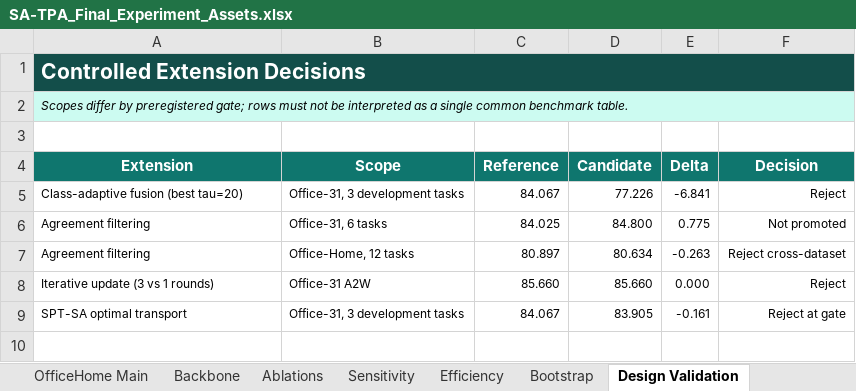
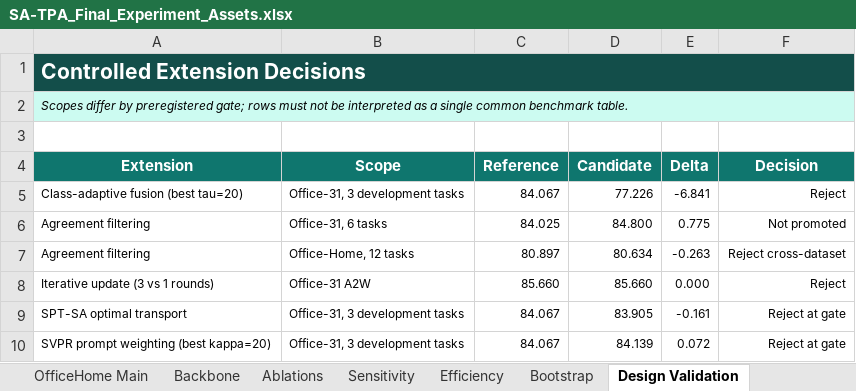
Before and after one commit to h5798/SA-TPA, an Excel workbook: outputs/final_assets/SA-TPA_Final_Experiment_Assets.xlsx, sheet Design Validation, drawn as a sheet; values as stored, in another font and other column widths than the file's, no borders; the diff names each change by its address in the sheet, - before the commit and + after, or states it on an @@ line.

Commit message:
Record failed SVPR gate and refresh final assets

```diff
--- a/outputs/final_assets/SA-TPA_Final_Experiment_Assets.xlsx (sheet Design Validation)
+++ b/outputs/final_assets/SA-TPA_Final_Experiment_Assets.xlsx (sheet Design Validation)
+row 10: SVPR prompt weighting (best kappa=20) | Office-31, 3 development tasks | 84.067 | 84.139 | 0.072 | Reject at gate
```
Also changed, not shown: sheet Bootstrap, sheet Sources, charts or pictures, 14 other files.
